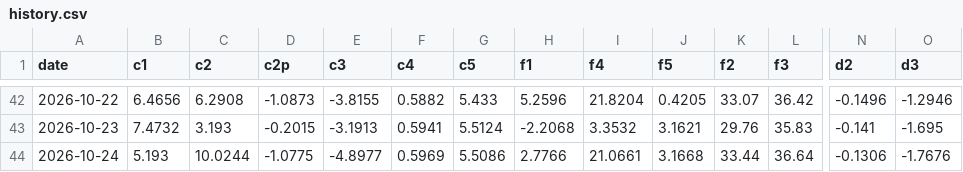
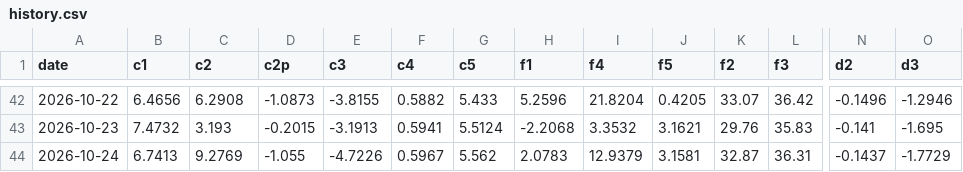
Before and after one commit to kostasg9786-cmyk/pinakas-btc, a CSV file: history.csv, drawn as a sheet; only a part is shown, gaps mark what is left out; the diff covers the shown part only; the diff names each change by its address in the sheet, - before the commit and + after, or states it on an @@ line.

```diff
--- a/history.csv
+++ b/history.csv
-B44 (c1): 5.193
+B44 (c1): 6.7413
-C44 (c2): 10.0244
+C44 (c2): 9.2769
-D44 (c2p): -1.0775
+D44 (c2p): -1.055
-E44 (c3): -4.8977
+E44 (c3): -4.7226
-F44 (c4): 0.5969
+F44 (c4): 0.5967
-G44 (c5): 5.5086
+G44 (c5): 5.562
-H44 (f1): 2.7766
+H44 (f1): 2.0783
-I44 (f4): 21.0661
+I44 (f4): 12.9379
-J44 (f5): 3.1668
+J44 (f5): 3.1581
-K44 (f2): 33.44
+K44 (f2): 32.87
-L44 (f3): 36.64
+L44 (f3): 36.31
-N44 (d2): -0.1306
+N44 (d2): -0.1437
-O44 (d3): -1.7676
+O44 (d3): -1.7729
```
Also changed, not shown: 19 edited cells elsewhere in this file, 2 other files.
